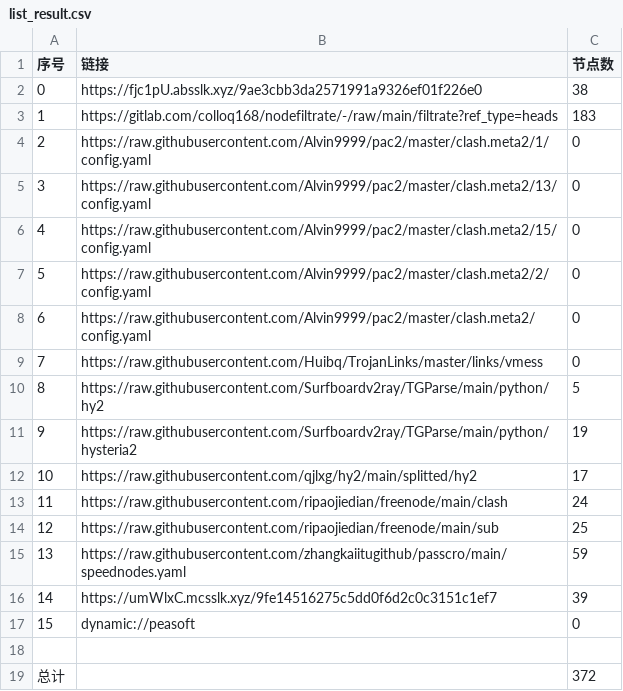
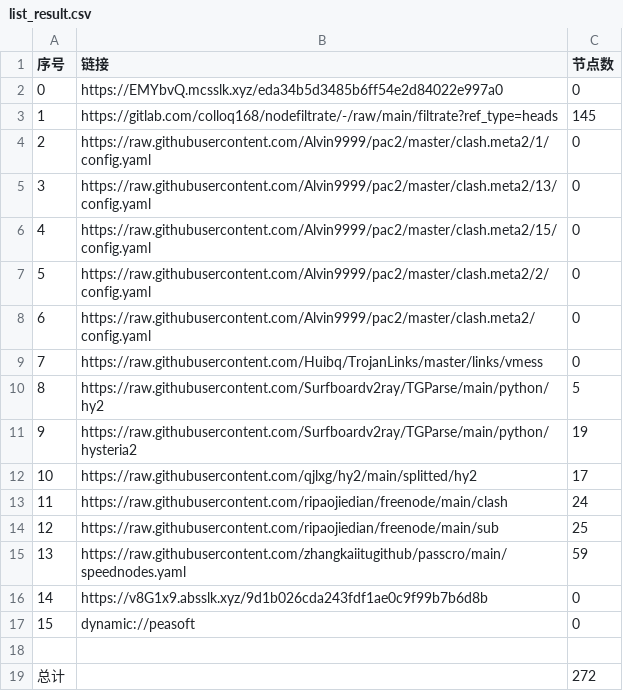
Before and after one commit to nowts71/NoMoreWalls, a CSV file: list_result.csv, drawn as a sheet.

```diff
--- a/list_result.csv
+++ b/list_result.csv
@@ -1,4 +1,4 @@
 序号,链接,节点数
-0,https://fjc1pU.absslk.xyz/9ae3cbb3da2571991a9326ef01f226e0,38
-1,https://gitlab.com/colloq168/nodefiltrate/-/raw/main/filtrate?ref_type=heads,183
+0,https://EMYbvQ.mcsslk.xyz/eda34b5d3485b6ff54e2d84022e997a0,0
+1,https://gitlab.com/colloq168/nodefiltrate/-/raw/main/filtrate?ref_type=heads,145
 2,https://raw.githubusercontent.com/Alvin9999/pac2/master/clash.meta2/1/config.yaml,0
@@ -15,5 +15,5 @@
 13,https://raw.githubusercontent.com/zhangkaiitugithub/passcro/main/speednodes.yaml,59
-14,https://umWlxC.mcsslk.xyz/9fe14516275c5dd0f6d2c0c3151c1ef7,39
+14,https://v8G1x9.absslk.xyz/9d1b026cda243fdf1ae0c9f99b7b6d8b,0
 15,dynamic://peasoft,0
 
-总计,,372
+总计,,272
```
Also changed, not shown: 29 other files.
